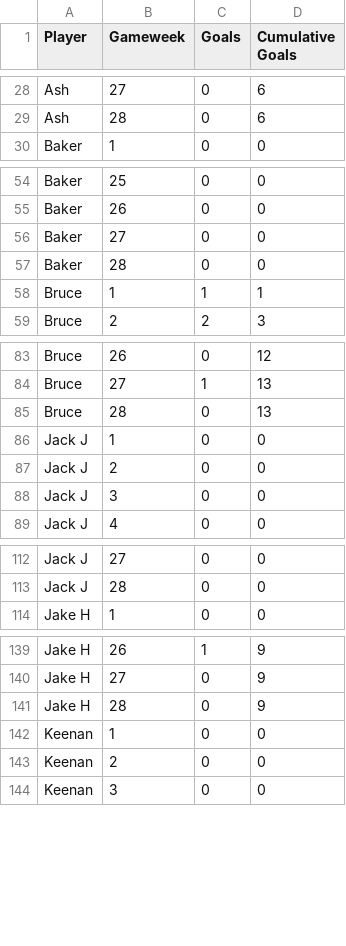
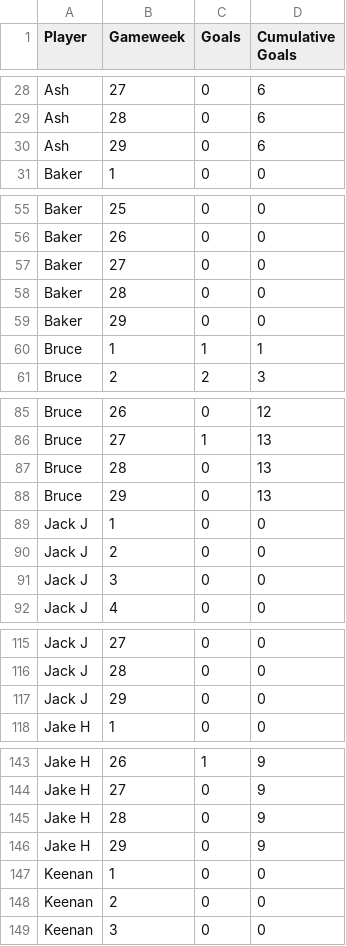
Before and after one commit to lewtip97/fives_app, a CSV file: data/team_stats/all_seasons.csv, drawn as a sheet; only a part is shown, gaps mark what is left out; the diff covers the shown part only.

```diff
--- a/data/team_stats/all_seasons.csv
+++ b/data/team_stats/all_seasons.csv
@@ -29,2 +29,3 @@ Ash,27,0,6
 Ash,28,0,6
+Ash,29,0,6
 Baker,1,0,0
@@ -57,2 +58,3 @@ Baker,27,0,0
 Baker,28,0,0
+Baker,29,0,0
 Bruce,1,1,1
@@ -85,2 +87,3 @@ Bruce,27,1,13
 Bruce,28,0,13
+Bruce,29,0,13
 Jack J,1,0,0
@@ -113,2 +116,3 @@ Jack J,27,0,0
 Jack J,28,0,0
+Jack J,29,0,0
 Jake H,1,0,0
@@ -141,2 +145,3 @@ Jake H,27,0,9
 Jake H,28,0,9
+Jake H,29,0,9
 Keenan,1,0,0
```
Also changed, not shown: 8 added rows elsewhere in this file, data/appearances_all.csv, data/goals_all.csv, 21 other files.
